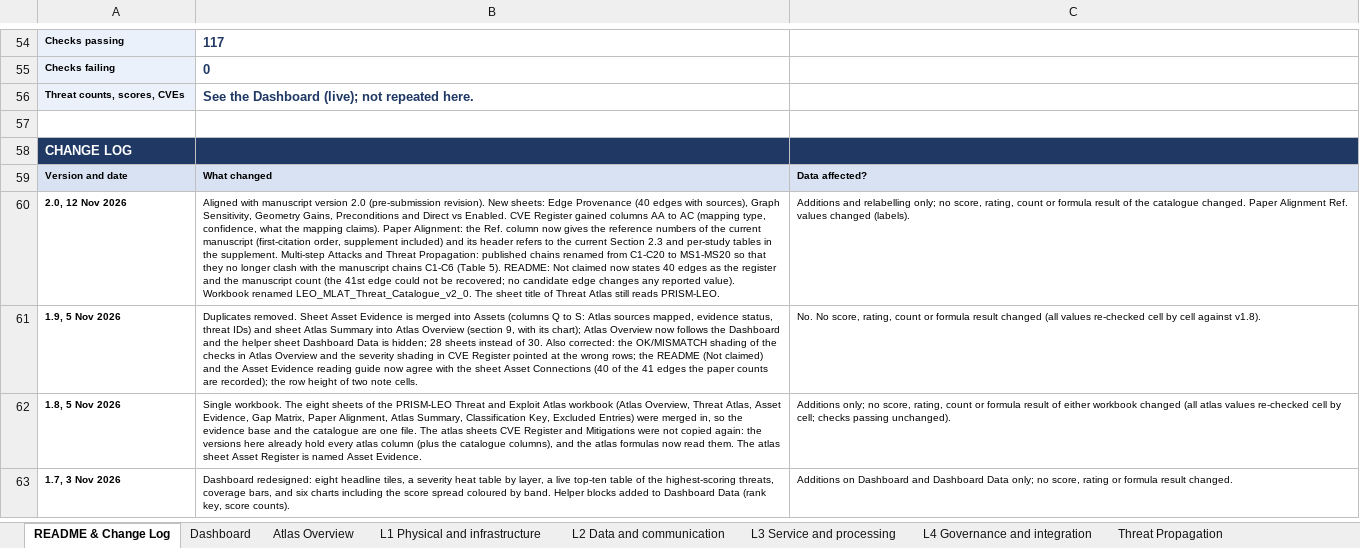
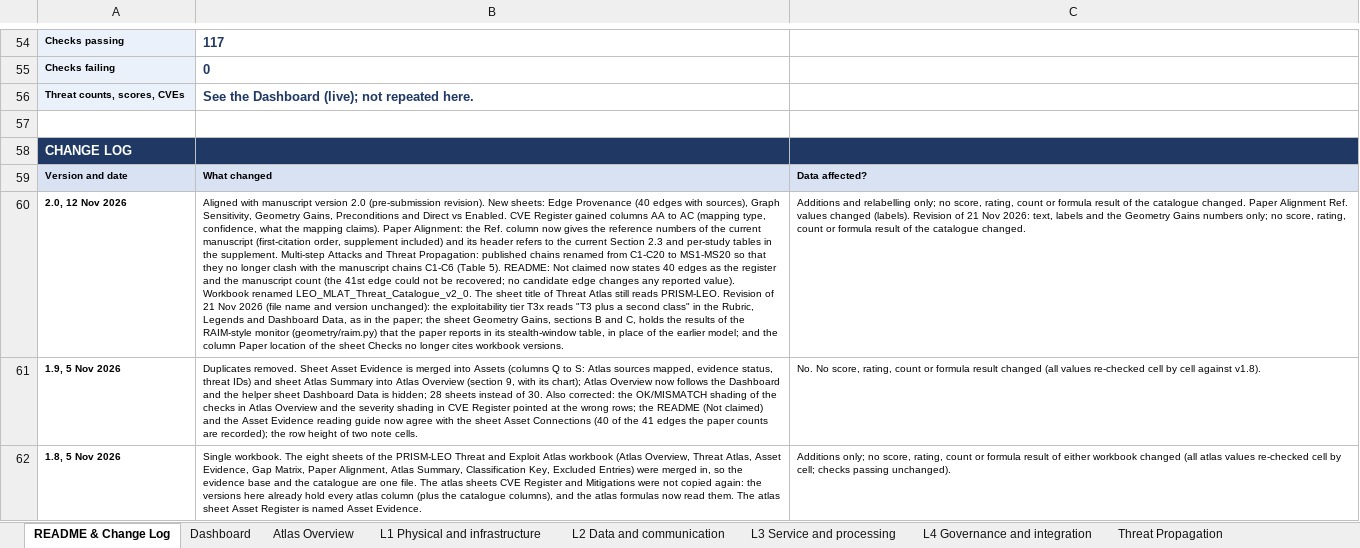
Before and after one commit to BAKROOT/leo-mlat-threat-atlas, an Excel workbook: data/catalogue/LEO_MLAT_Threat_Catalogue_v2_0.xlsx, sheet README & Change Log, drawn as a sheet; only a part is shown, gaps mark what is left out; the shorter side is filled out with more unchanged rows; values as stored, in another font and other column widths than the file's, no borders; charts and pictures not drawn; the diff names each change by its address in the sheet, - before the commit and + after, or states it on an @@ line.

Commit message:
Workbook: T3x wording as in the paper, Geometry Gains sections B and C from raim.py, Checks labels without workbook versions; csv snapshots regenerated

```diff
--- a/data/catalogue/LEO_MLAT_Threat_Catalogue_v2_0.xlsx (sheet README & Change Log)
+++ b/data/catalogue/LEO_MLAT_Threat_Catalogue_v2_0.xlsx (sheet README & Change Log)
-B60: …reads PRISM-LEO.
+B60: …reads PRISM-LEO. Revision of 21 Nov 2026 (file name and version unchanged): the exploitability tier T3x reads "T3 plus a second class" in the Rubric, Legends and Dashboard Data, as in the paper; the sheet Geometry Gains, sections B and C, holds the results of the RAIM-style monitor (geometry/raim.py) that the paper reports in its stealth-window table, in place of the earlier model; and the column Paper location of the sheet Checks no longer cites workbook versions.
-C60: …changed (labels).
+C60: …changed (labels). Revision of 21 Nov 2026: text, labels and the Geometry Gains numbers only; no score, rating, count or formula result of the catalogue changed.
```
Also changed, not shown: sheet Geometry Gains, sheet Checks, sheet Rubric, sheet Legends, 4 other files.
